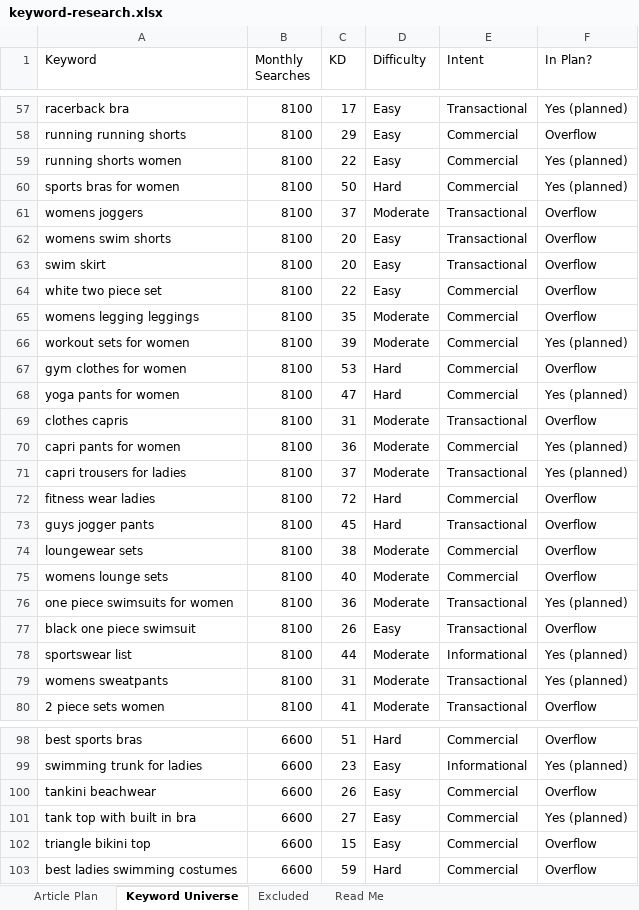
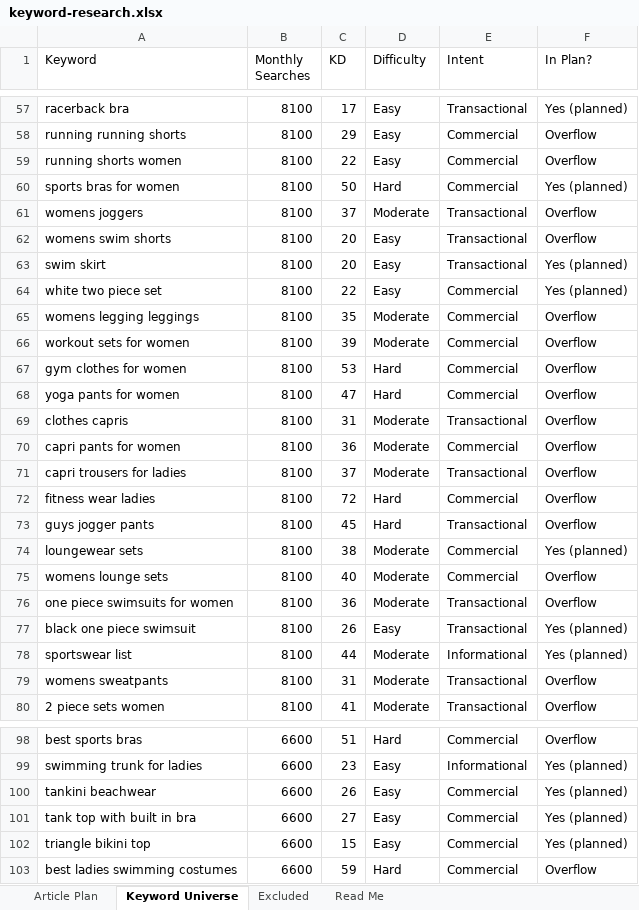
Before and after one commit to jonestj-boop/decks, an Excel workbook: decks/girlievault/keyword-research.xlsx, sheet Keyword Universe, drawn as a sheet; only a part is shown, gaps mark what is left out; values as stored, in another font and other column widths than the file's, no cell formats; the diff covers the shown part only; the diff names each change by its address in the sheet, - before the commit and + after, or states it on an @@ line.

```diff
--- a/decks/girlievault/keyword-research.xlsx (sheet Keyword Universe)
+++ b/decks/girlievault/keyword-research.xlsx (sheet Keyword Universe)
-F59 (In Plan?): Yes (planned)
+F59 (In Plan?): Overflow
-F63:F64 (In Plan?): Overflow
+F63:F64 (In Plan?): Yes (planned)
-F66 (In Plan?): Yes (planned)
+F66 (In Plan?): Overflow
-F68 (In Plan?): Yes (planned)
+F68 (In Plan?): Overflow
-F70:F71 (In Plan?): Yes (planned)
+F70:F71 (In Plan?): Overflow
-F74 (In Plan?): Overflow
+F74 (In Plan?): Yes (planned)
-F76 (In Plan?): Yes (planned)
+F76 (In Plan?): Overflow
-F77 (In Plan?): Overflow
+F77 (In Plan?): Yes (planned)
-F79 (In Plan?): Yes (planned)
+F79 (In Plan?): Overflow
-F100 (In Plan?): Overflow
+F100 (In Plan?): Yes (planned)
-F102 (In Plan?): Overflow
+F102 (In Plan?): Yes (planned)
```
Also changed, not shown: 38 edited cells elsewhere in this sheet, sheet Article Plan, cell formats, 2 other files.
